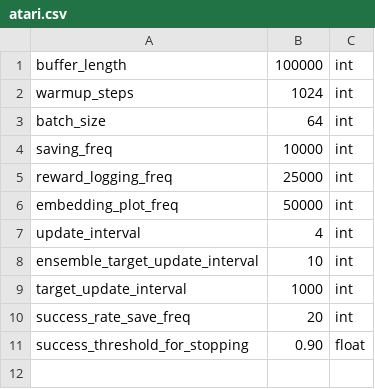
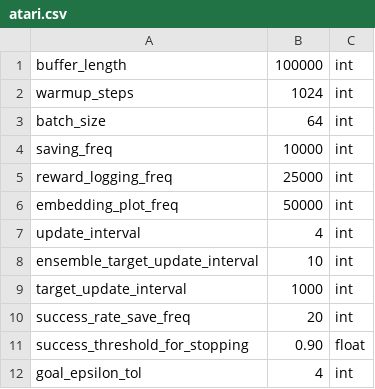
Before and after one commit to zhouzypaul/policy-transfer-lifelong-rl, a CSV file: hyperparams/atari.csv, drawn as a sheet; the diff names each change by its address in the sheet, - before the commit and + after, or states it on an @@ line.

Commit message:
[FIX] in goal if within epsilon ball; override non-goal rewards such as getting keys

```diff
--- a/hyperparams/atari.csv
+++ b/hyperparams/atari.csv
+row 12: goal_epsilon_tol | 4 | int
```
Also changed, not shown: 2 other files.
